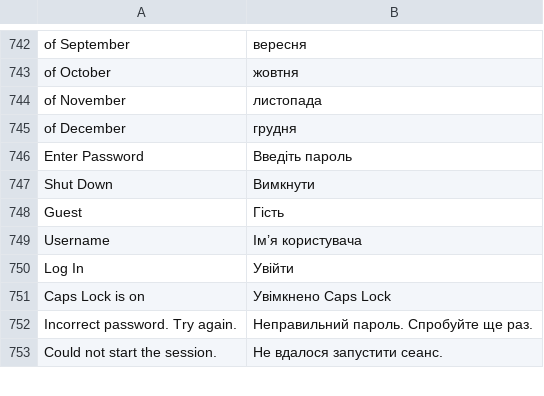
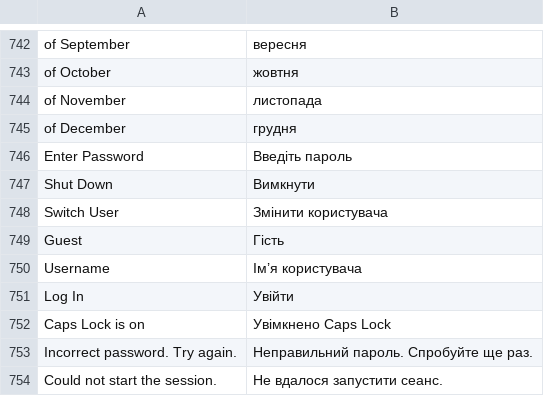
Before and after one commit to luxopes/LuxOS-Arch, a TSV file: packages/luxos-i18n/files/uk.tsv, drawn as a sheet; only a part is shown, gaps mark what is left out; the diff names each change by its address in the sheet, - before the commit and + after, or states it on an @@ line.

```diff
--- a/packages/luxos-i18n/files/uk.tsv
+++ b/packages/luxos-i18n/files/uk.tsv
+row 748: Switch User | Змінити користувача
```
Also changed, not shown: packages/luxos-i18n/files/cs.tsv, packages/luxos-i18n/files/fr.tsv, 20 other files.
